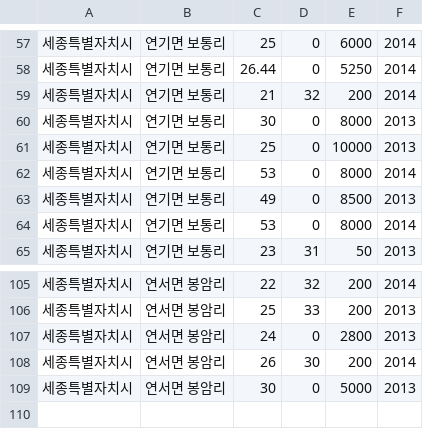
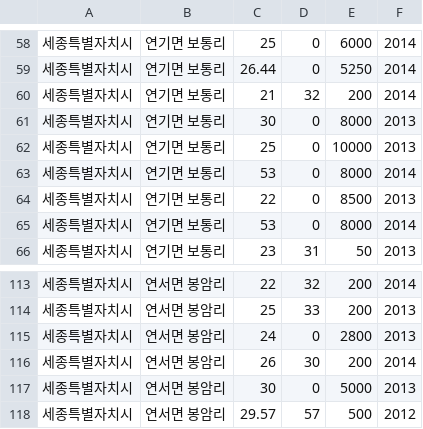
Before and after one commit to CodeByO/aics201-22s-team03, a CSV file: modules/api/roomList.csv, drawn as a sheet; only a part is shown, gaps mark what is left out; the diff covers the shown part only.

```diff
--- a/modules/api/roomList.csv
+++ b/modules/api/roomList.csv
@@ -62,3 +63,3 @@
 세종특별자치시,연기면 보통리,53,0,8000,2014
-세종특별자치시,연기면 보통리,49,0,8500,2013
+세종특별자치시,연기면 보통리,22,0,8500,2013
 세종특별자치시,연기면 보통리,53,0,8000,2014
@@ -109 +117,2 @@
 세종특별자치시,연서면 봉암리,30,0,5000,2013
+세종특별자치시,연서면 봉암리,29.57,57,500,2012
```
Also changed, not shown: 8 added rows elsewhere in this file, 9 other files.
